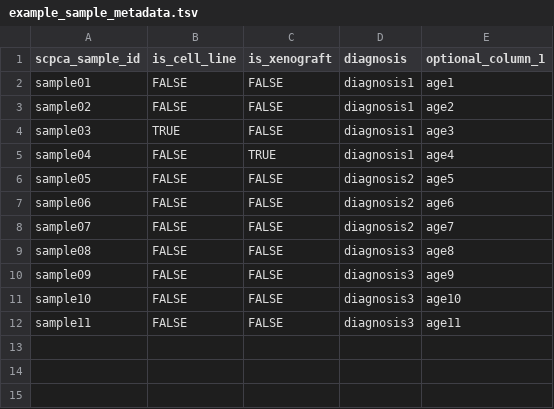
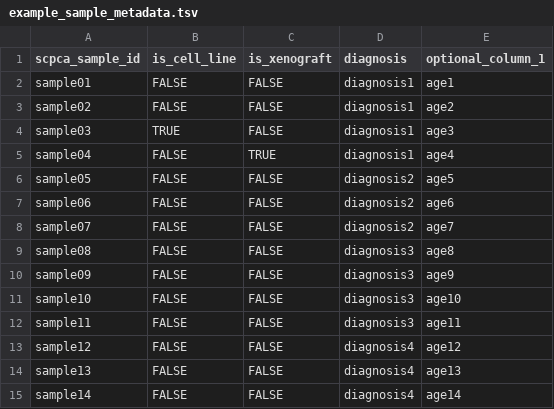
Before and after one commit to AlexsLemonade/scpca-nf, a TSV file: examples/example_sample_metadata.tsv, drawn as a sheet.

```diff
--- a/examples/example_sample_metadata.tsv
+++ b/examples/example_sample_metadata.tsv
@@ -12 +12,4 @@ sample10	FALSE	FALSE	diagnosis3	age10
 sample11	FALSE	FALSE	diagnosis3	age11
+sample12	FALSE	FALSE	diagnosis4	age12
+sample13	FALSE	FALSE	diagnosis4	age13
+sample14	FALSE	FALSE	diagnosis4	age14
```
Also changed, not shown: examples/example_run_metadata.tsv.
